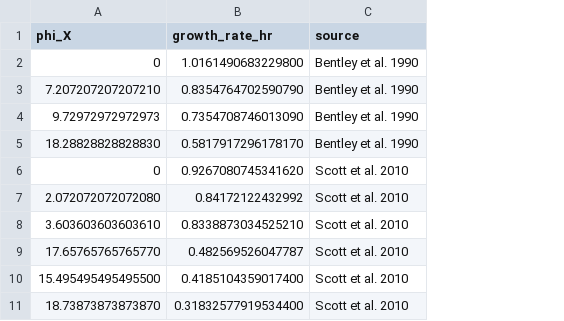
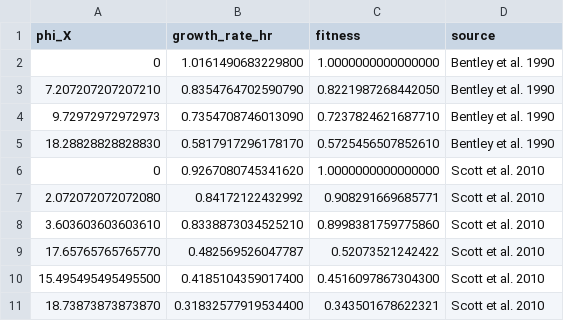
Before and after one commit to cremerlab/useless_expression, a CSV file: data/literature/Scott2010/Scott2010_Fig4.csv, drawn as a sheet; only a part is shown; the diff covers the shown part only; the diff names each change by its address in the sheet, - before the commit and + after, or states it on an @@ line.

```diff
--- a/data/literature/Scott2010/Scott2010_Fig4.csv
+++ b/data/literature/Scott2010/Scott2010_Fig4.csv
+column C (fitness), rows 2-11: 1.0000000000000000 | 0.8221987268442050 | 0.7237824621687710 | 0.5725456507852610 | 1.0000000000000000 | 0.908291669685771 | 0.8998381759775860 | 0.52073521242422 | 0.4516097867304300 | 0.343501678622321
```
Also changed, not shown: 28 added rows elsewhere in this file, data/mcmc/growth_rate_inference_summaries.csv, 20 other files.
